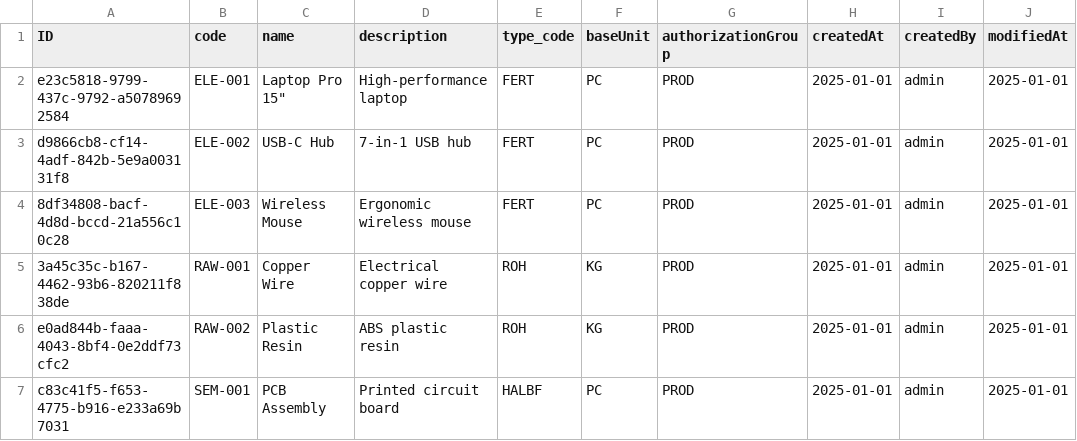
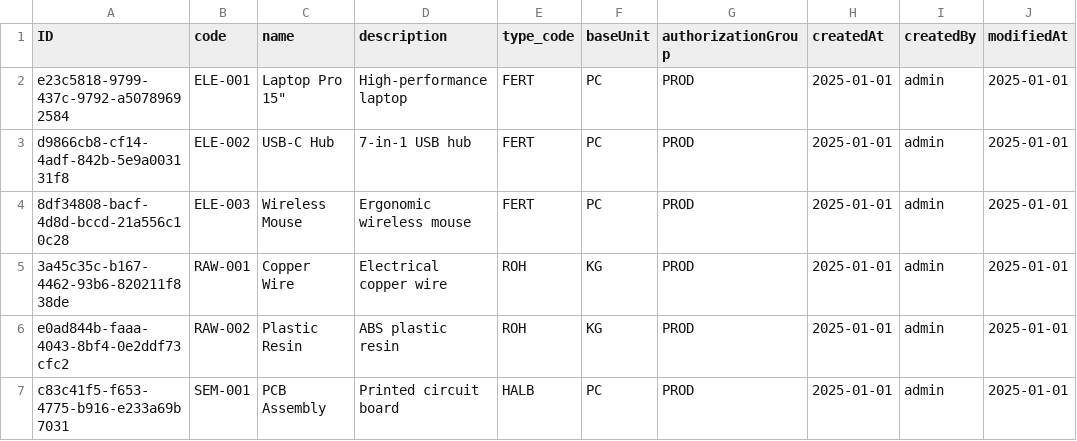
Before and after one commit to marcos-slima/cap-salesorder-ts-learning, a CSV file: db/data/com.my.sales-Products.csv, drawn as a sheet; only a part is shown; the diff names each change by its address in the sheet, - before the commit and + after, or states it on an @@ line.

Commit message:
fix: adiciona @cap-js/hana, corrige oauth2-configuration (camelCase), simplifica mta.yaml para deploy single-tenant, corrige valor HALBF->HALB nos seeds

```diff
--- a/db/data/com.my.sales-Products.csv
+++ b/db/data/com.my.sales-Products.csv
-E7 (type_code): HALBF
+E7 (type_code): HALB
```
Also changed, not shown: 4 other files.
